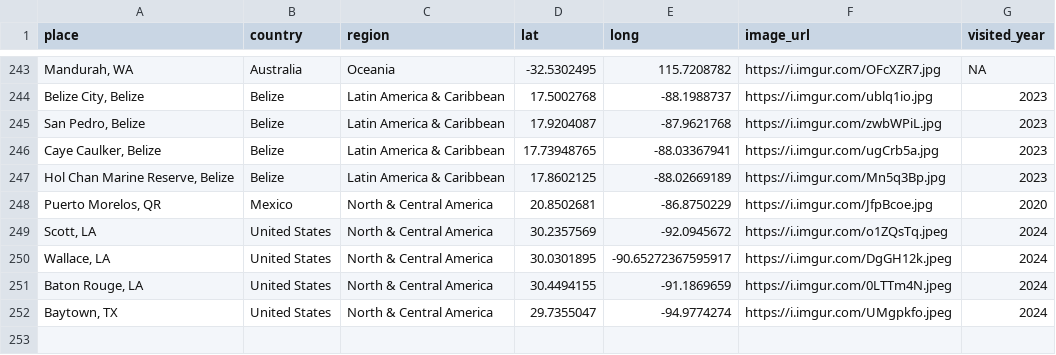
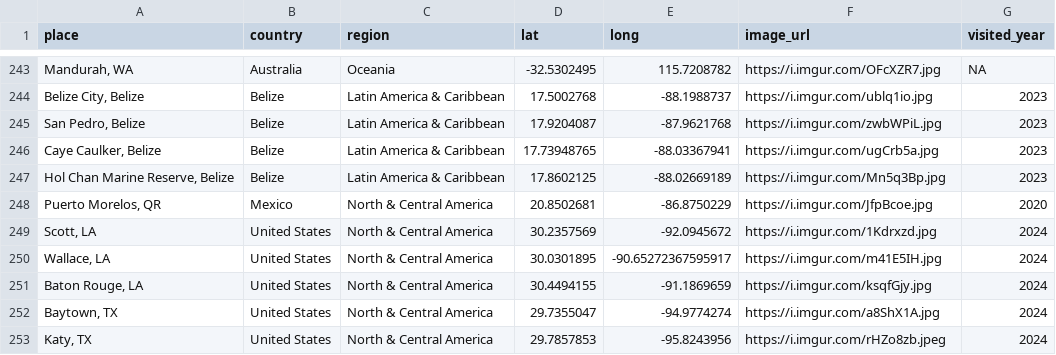
Before and after one commit to liamtk/liamtk.github.io, a CSV file: pages/pages-assets/places/combined.csv, drawn as a sheet; only a part is shown, gaps mark what is left out; the diff names each change by its address in the sheet, - before the commit and + after, or states it on an @@ line.

Commit message:
update places.html map

```diff
--- a/pages/pages-assets/places/combined.csv
+++ b/pages/pages-assets/places/combined.csv
-F249 (image_url): https://i.imgur.com/o1ZQsTq.jpeg
+F249 (image_url): https://i.imgur.com/1Kdrxzd.jpg
-F250 (image_url): https://i.imgur.com/DgGH12k.jpeg
+F250 (image_url): https://i.imgur.com/m41E5IH.jpg
-F251 (image_url): https://i.imgur.com/0LTTm4N.jpeg
+F251 (image_url): https://i.imgur.com/ksqfGjy.jpg
-F252 (image_url): https://i.imgur.com/UMgpkfo.jpeg
+F252 (image_url): https://i.imgur.com/a8ShX1A.jpg
+row 253: Katy, TX | United States | North & Central America | 29.7857853 | -95.8243956 | https://i.imgur.com/rHZo8zb.jpeg | 2024
```
Also changed, not shown: 1 other file.
